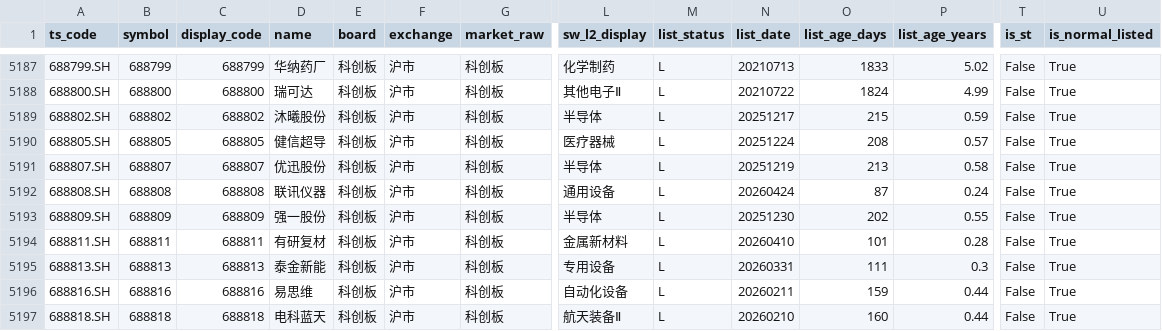
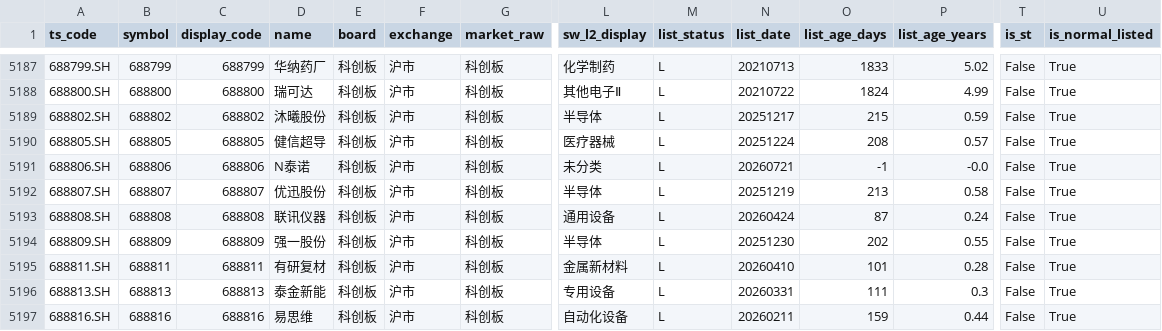
Before and after one commit to csaizbc/Select-Stock, a CSV file: output/all_stocks.csv, drawn as a sheet; only a part is shown, gaps mark what is left out; the shorter side is filled out with more unchanged rows; rows hold the shown columns only; the diff names each change by its address in the sheet, - before the commit and + after, or states it on an @@ line.

```diff
--- a/output/all_stocks.csv
+++ b/output/all_stocks.csv
+row 5191: 688806.SH | 688806 | 688806 | N泰诺 | 科创板 | 沪市 | 科创板 | 未分类 | L | 20260721 | -1 | -0.0 | False | True
```
Also changed, not shown: output/default_excluded.csv, output/pools/all_all.csv, 13 other files.
